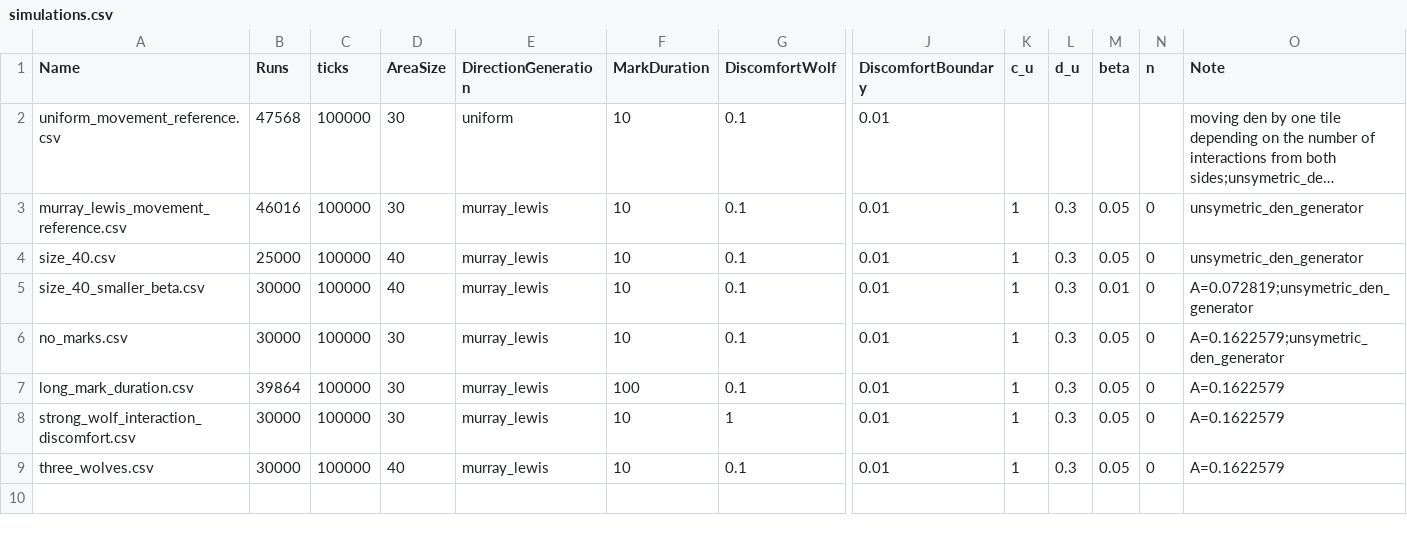
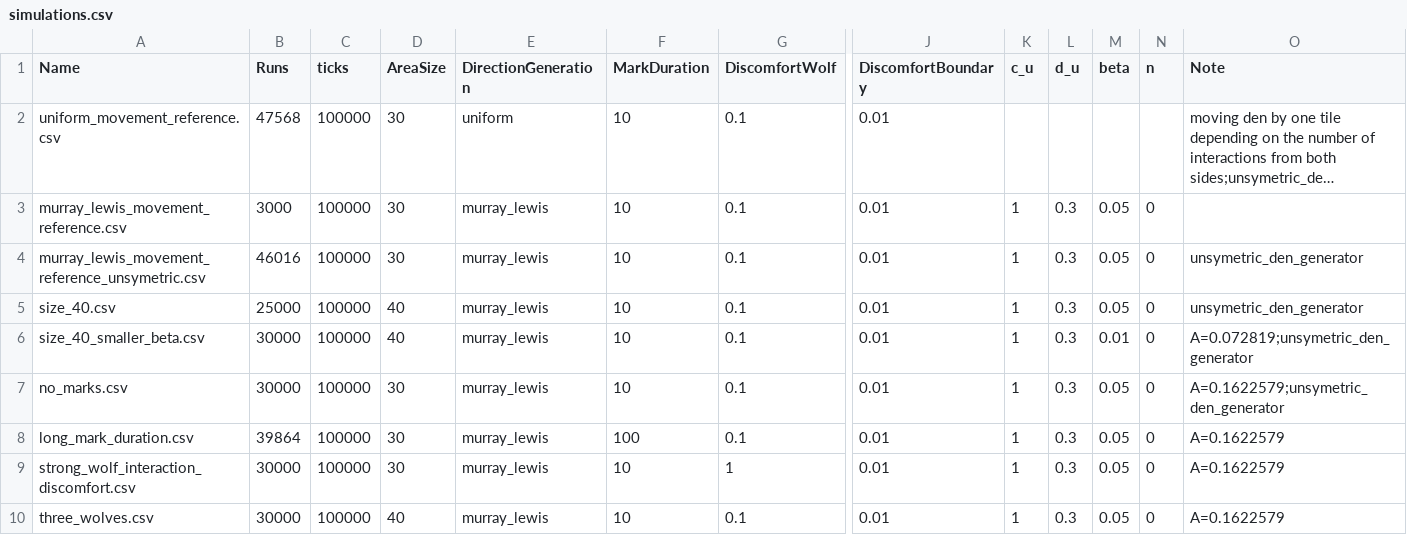
Before and after one commit to spitalskya/wolf-territoriality, a CSV file: two_wolves_one_d_sim/simulated_data/simulations.csv, drawn as a sheet; only a part is shown, gaps mark what is left out; long unchanged cells end in …; rows hold the shown columns only; the diff names each change by its address in the sheet, - before the commit and + after, or states it on an @@ line.

Commit message:
Commit after small Murray-Lewis sim
commit before small no marks sim

```diff
--- a/two_wolves_one_d_sim/simulated_data/simulations.csv
+++ b/two_wolves_one_d_sim/simulated_data/simulations.csv
-B3 (Runs): 46016
+B3 (Runs): 3000
-O3 (Note): unsymetric_den_generator
+O3 (Note): (empty)
+row 4: murray_lewis_movement_reference_unsymetric.csv | 46016 | 100000 | 30 | murray_lewis | 10 | 0.1 | 0.01 | 1 | 0.3 | 0.05 | 0 | unsymetric_den_generator
```
Also changed, not shown: 7 other files.
